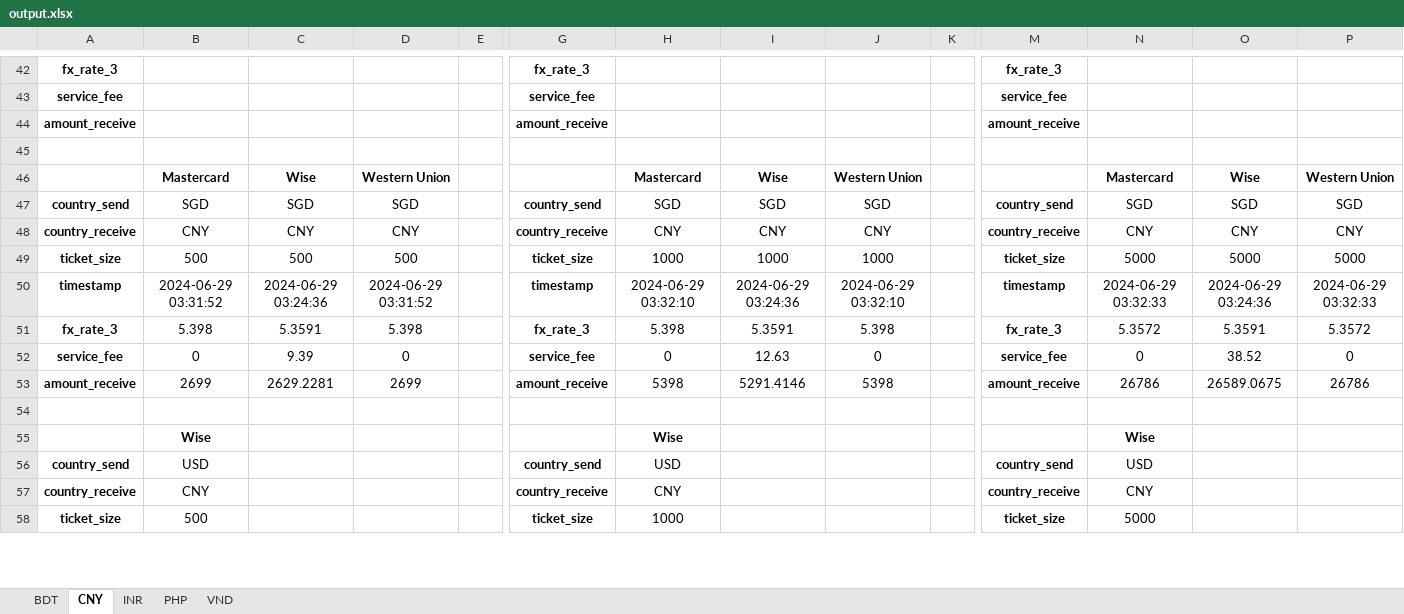
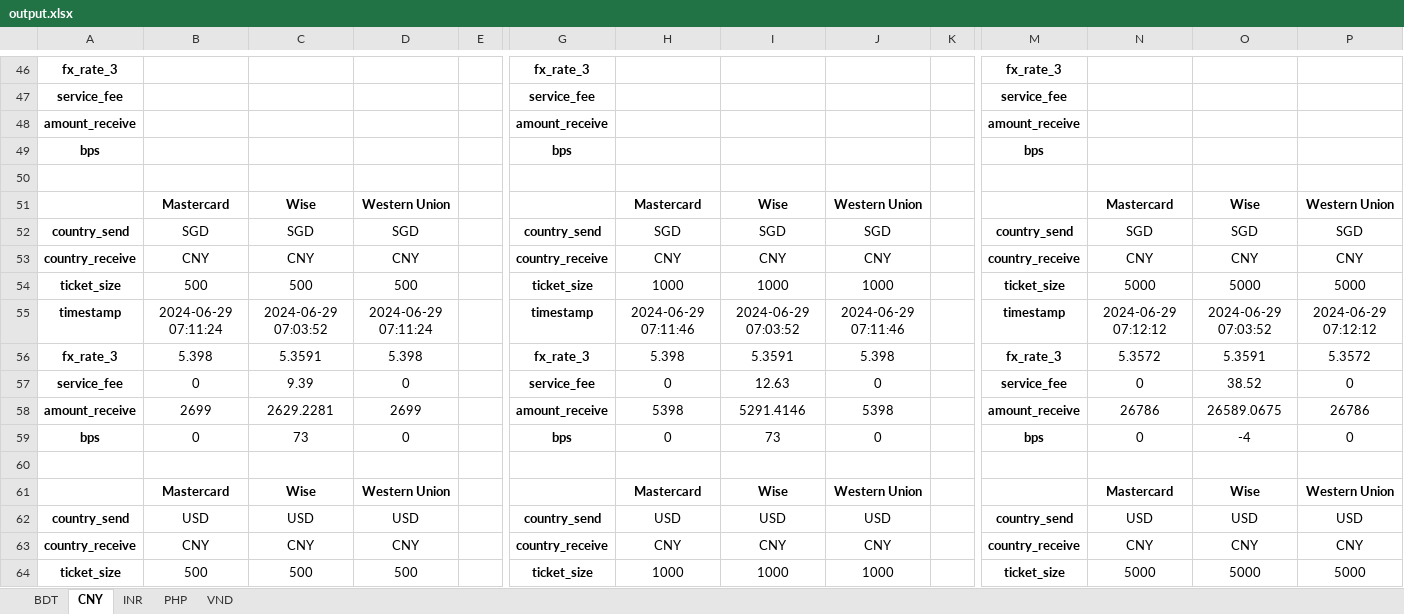
Before and after one commit to QuanPham19/fx-rate-analytics, an Excel workbook: output/output.xlsx, sheet CNY, drawn as a sheet; only a part is shown, gaps mark what is left out; values as stored, in another font and other column widths than the file's, no borders; removed rows and columns are numbered as before the commit, all else as after; rows hold the shown columns only; the diff covers the shown part only; the diff names each change by its address in the sheet, - before the commit and + after, or states it on an @@ line.

```diff
--- a/output/output.xlsx (sheet CNY)
+++ b/output/output.xlsx (sheet CNY)
+row 49: bps |  |  |  |  | bps |  |  |  |  | bps
-B55: 2024-06-29 03:31:52
+B55: 2024-06-29 07:11:24
-C55: 2024-06-29 03:24:36
+C55: 2024-06-29 07:03:52
-D55: 2024-06-29 03:31:52
+D55: 2024-06-29 07:11:24
-H55: 2024-06-29 03:32:10
+H55: 2024-06-29 07:11:46
-I55: 2024-06-29 03:24:36
+I55: 2024-06-29 07:03:52
-J55: 2024-06-29 03:32:10
+J55: 2024-06-29 07:11:46
-N55: 2024-06-29 03:32:33
+N55: 2024-06-29 07:12:12
-O55: 2024-06-29 03:24:36
+O55: 2024-06-29 07:03:52
-P55: 2024-06-29 03:32:33
+P55: 2024-06-29 07:12:12
+row 59: bps | 0 | 73 | 0 |  | bps | 0 | 73 | 0 |  | bps | 0 | -4 | 0
-row 55:  | Wise |  |  |  |  | Wise |  |  |  |  | Wise
+row 61:  | Mastercard | Wise | Western Union |  |  | Mastercard | Wise | Western Union |  |  | Mastercard | Wise | Western Union
-C62: (empty)
+C62: USD
-D62: (empty)
+D62: USD
-I62: (empty)
+I62: USD
-J62: (empty)
+J62: USD
-O62: (empty)
+O62: USD
-P62: (empty)
+P62: USD
-C63: (empty)
+C63: CNY
-D63: (empty)
+D63: CNY
-I63: (empty)
+I63: CNY
-J63: (empty)
+J63: CNY
-O63: (empty)
+O63: CNY
-P63: (empty)
+P63: CNY
-C64: (empty)
+C64: 500
-D64: (empty)
+D64: 500
-I64: (empty)
+I64: 1000
-J64: (empty)
+J64: 1000
-O64: (empty)
+O64: 5000
-P64: (empty)
+P64: 5000
```
Also changed, not shown: 8 added rows, 3 removed rows and 60 edited cells elsewhere in this sheet, sheet INR, sheet PHP, sheet BDT, sheet VND, 5 other files.
